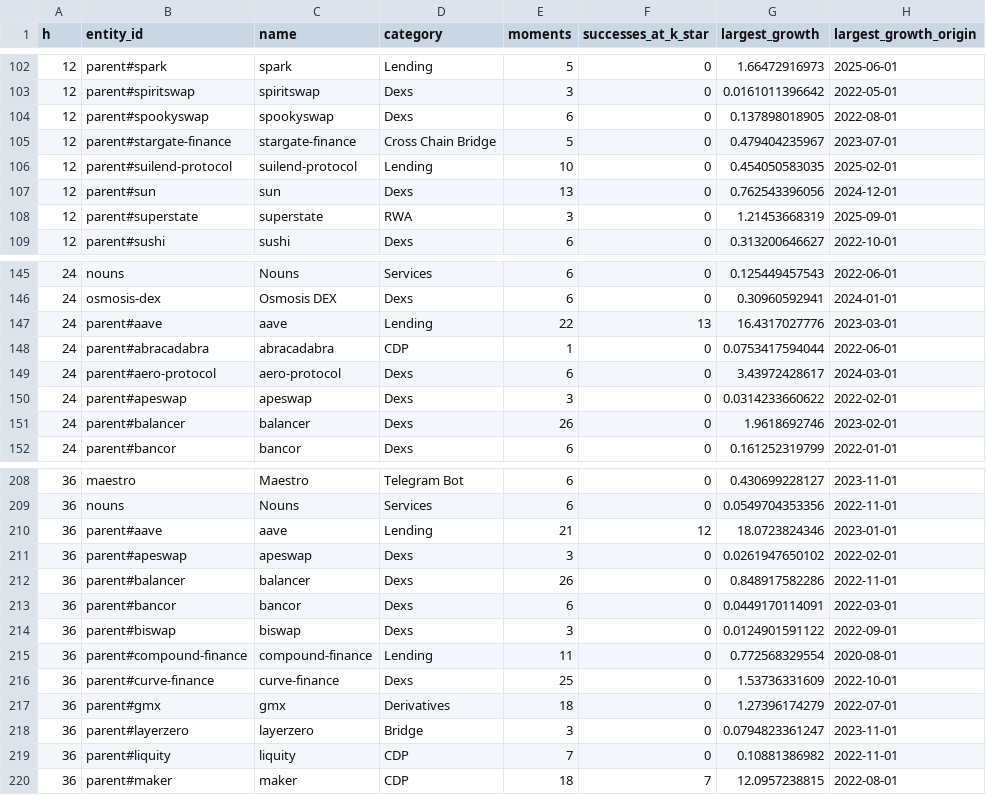
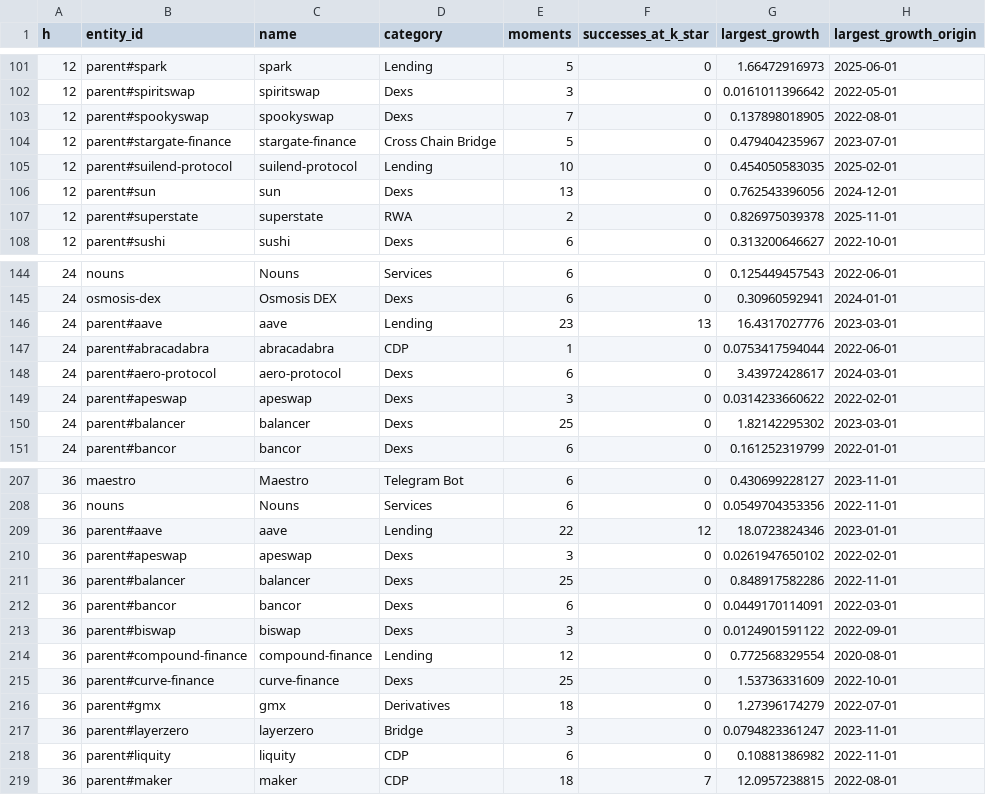
Before and after one commit to Sorghobrayan-dotcom/near-posterior, a CSV file: results/entities_R.csv, drawn as a sheet; only a part is shown, gaps mark what is left out; the diff covers the shown part only.

```diff
--- a/results/entities_R.csv
+++ b/results/entities_R.csv
@@ -103,3 +102,3 @@ h,entity_id,name,category,moments,successes_at_k_star,largest_growth,largest_gro
 12,parent#spiritswap,spiritswap,Dexs,3,0,0.0161011396642,2022-05-01
-12,parent#spookyswap,spookyswap,Dexs,6,0,0.137898018905,2022-08-01
+12,parent#spookyswap,spookyswap,Dexs,7,0,0.137898018905,2022-08-01
 12,parent#stargate-finance,stargate-finance,Cross Chain Bridge,5,0,0.479404235967,2023-07-01
@@ -107,3 +106,3 @@ h,entity_id,name,category,moments,successes_at_k_star,largest_growth,largest_gro
 12,parent#sun,sun,Dexs,13,0,0.762543396056,2024-12-01
-12,parent#superstate,superstate,RWA,3,0,1.21453668319,2025-09-01
+12,parent#superstate,superstate,RWA,2,0,0.826975039378,2025-11-01
 12,parent#sushi,sushi,Dexs,6,0,0.313200646627,2022-10-01
@@ -146,3 +145,3 @@ h,entity_id,name,category,moments,successes_at_k_star,largest_growth,largest_gro
 24,osmosis-dex,Osmosis DEX,Dexs,6,0,0.30960592941,2024-01-01
-24,parent#aave,aave,Lending,22,13,16.4317027776,2023-03-01
+24,parent#aave,aave,Lending,23,13,16.4317027776,2023-03-01
 24,parent#abracadabra,abracadabra,CDP,1,0,0.0753417594044,2022-06-01
@@ -150,3 +149,3 @@ h,entity_id,name,category,moments,successes_at_k_star,largest_growth,largest_gro
 24,parent#apeswap,apeswap,Dexs,3,0,0.0314233660622,2022-02-01
-24,parent#balancer,balancer,Dexs,26,0,1.9618692746,2023-02-01
+24,parent#balancer,balancer,Dexs,25,0,1.82142295302,2023-03-01
 24,parent#bancor,bancor,Dexs,6,0,0.161252319799,2022-01-01
@@ -209,8 +208,8 @@ h,entity_id,name,category,moments,successes_at_k_star,largest_growth,largest_gro
 36,nouns,Nouns,Services,6,0,0.0549704353356,2022-11-01
-36,parent#aave,aave,Lending,21,12,18.0723824346,2023-01-01
+36,parent#aave,aave,Lending,22,12,18.0723824346,2023-01-01
 36,parent#apeswap,apeswap,Dexs,3,0,0.0261947650102,2022-02-01
-36,parent#balancer,balancer,Dexs,26,0,0.848917582286,2022-11-01
+36,parent#balancer,balancer,Dexs,25,0,0.848917582286,2022-11-01
 36,parent#bancor,bancor,Dexs,6,0,0.0449170114091,2022-03-01
 36,parent#biswap,biswap,Dexs,3,0,0.0124901591122,2022-09-01
-36,parent#compound-finance,compound-finance,Lending,11,0,0.772568329554,2020-08-01
+36,parent#compound-finance,compound-finance,Lending,12,0,0.772568329554,2020-08-01
 36,parent#curve-finance,curve-finance,Dexs,25,0,1.53736331609,2022-10-01
@@ -218,3 +217,3 @@ h,entity_id,name,category,moments,successes_at_k_star,largest_growth,largest_gro
 36,parent#layerzero,layerzero,Bridge,3,0,0.0794823361247,2023-11-01
-36,parent#liquity,liquity,CDP,7,0,0.10881386982,2022-11-01
+36,parent#liquity,liquity,CDP,6,0,0.10881386982,2022-11-01
 36,parent#maker,maker,CDP,18,7,12.0957238815,2022-08-01
```
Also changed, not shown: 1 removed row and 35 edited cells elsewhere in this file, history.csv, results/backtest_targets.csv, 37 other files.
